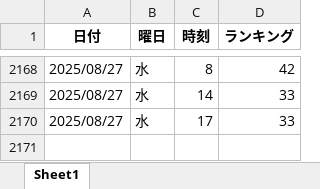
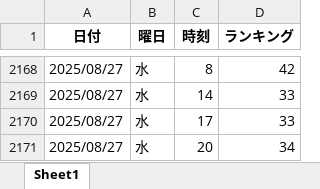
Before and after one commit to o25042124-boop/nibannkeiei-podcast-ranking-viewer, an Excel workbook: excel/apple1.xlsx, sheet Sheet1, drawn as a sheet; only a part is shown, gaps mark what is left out; values as stored, in another font and other column widths than the file's, no borders; the diff names each change by its address in the sheet, - before the commit and + after, or states it on an @@ line.

```diff
--- a/excel/apple1.xlsx (sheet Sheet1)
+++ b/excel/apple1.xlsx (sheet Sheet1)
+row 2171: 2025/08/27 | 水 | 20 | 34
```
Also changed, not shown: excel/amazon.xlsx, excel/apple2.xlsx, 7 other files.
